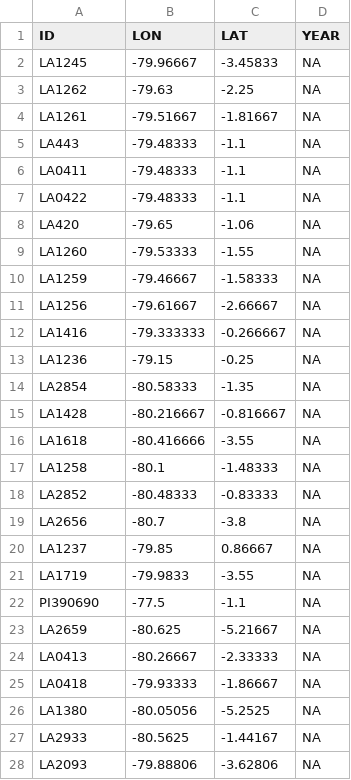
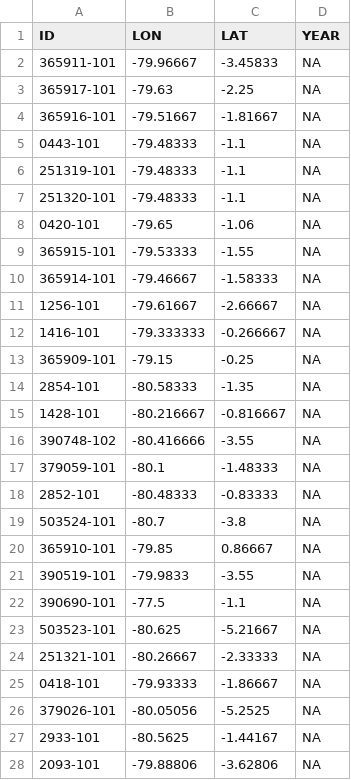
Before and after one commit to Oselmoni/CropAdapt, a CSV file: DATA/META/tomato_wr.csv, drawn as a sheet; only a part is shown; the diff covers the shown part only.

```diff
--- a/DATA/META/tomato_wr.csv
+++ b/DATA/META/tomato_wr.csv
@@ -1,28 +1,28 @@
 "ID","LON","LAT","YEAR"
-"LA1245",-79.96667,-3.45833,NA
-"LA1262",-79.63,-2.25,NA
-"LA1261",-79.51667,-1.81667,NA
-"LA443",-79.48333,-1.1,NA
-"LA0411",-79.48333,-1.1,NA
-"LA0422",-79.48333,-1.1,NA
-"LA420",-79.65,-1.06,NA
-"LA1260",-79.53333,-1.55,NA
-"LA1259",-79.46667,-1.58333,NA
-"LA1256",-79.61667,-2.66667,NA
-"LA1416",-79.333333,-0.266667,NA
-"LA1236",-79.15,-0.25,NA
-"LA2854",-80.58333,-1.35,NA
-"LA1428",-80.216667,-0.816667,NA
-"LA1618",-80.416666,-3.55,NA
-"LA1258",-80.1,-1.48333,NA
-"LA2852",-80.48333,-0.83333,NA
-"LA2656",-80.7,-3.8,NA
-"LA1237",-79.85,0.86667,NA
-"LA1719",-79.9833,-3.55,NA
-"PI390690",-77.5,-1.1,NA
-"LA2659",-80.625,-5.21667,NA
-"LA0413",-80.26667,-2.33333,NA
-"LA0418",-79.93333,-1.86667,NA
-"LA1380",-80.05056,-5.2525,NA
-"LA2933",-80.5625,-1.44167,NA
-"LA2093",-79.88806,-3.62806,NA
+"365911-101",-79.96667,-3.45833,NA
+"365917-101",-79.63,-2.25,NA
+"365916-101",-79.51667,-1.81667,NA
+"0443-101",-79.48333,-1.1,NA
+"251319-101",-79.48333,-1.1,NA
+"251320-101",-79.48333,-1.1,NA
+"0420-101",-79.65,-1.06,NA
+"365915-101",-79.53333,-1.55,NA
+"365914-101",-79.46667,-1.58333,NA
+"1256-101",-79.61667,-2.66667,NA
+"1416-101",-79.333333,-0.266667,NA
+"365909-101",-79.15,-0.25,NA
+"2854-101",-80.58333,-1.35,NA
+"1428-101",-80.216667,-0.816667,NA
+"390748-102",-80.416666,-3.55,NA
+"379059-101",-80.1,-1.48333,NA
+"2852-101",-80.48333,-0.83333,NA
+"503524-101",-80.7,-3.8,NA
+"365910-101",-79.85,0.86667,NA
+"390519-101",-79.9833,-3.55,NA
+"390690-101",-77.5,-1.1,NA
+"503523-101",-80.625,-5.21667,NA
+"251321-101",-80.26667,-2.33333,NA
+"0418-101",-79.93333,-1.86667,NA
+"379026-101",-80.05056,-5.2525,NA
+"2933-101",-80.5625,-1.44167,NA
+"2093-101",-79.88806,-3.62806,NA
```
Also changed, not shown: 123 edited cells elsewhere in this file, DATA/META/corn_wr.csv, 36 other files.
